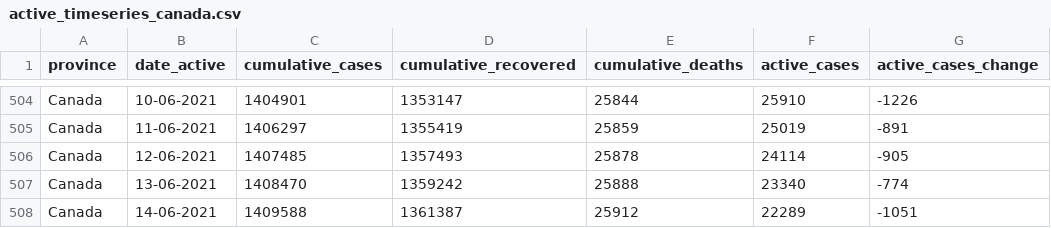
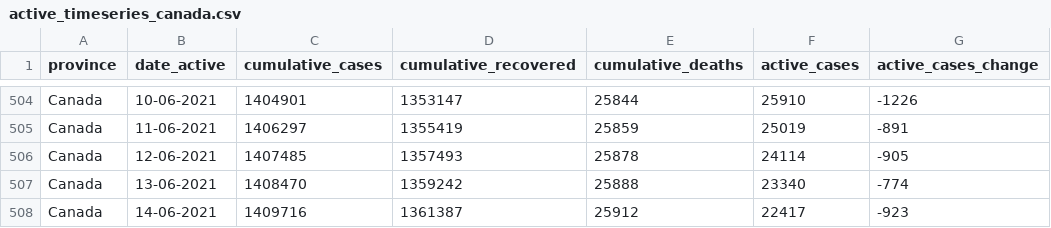
Before and after one commit to ccodwg/Covid19Canada, a CSV file: timeseries_canada/active_timeseries_canada.csv, drawn as a sheet; only a part is shown, gaps mark what is left out.

```diff
--- a/timeseries_canada/active_timeseries_canada.csv
+++ b/timeseries_canada/active_timeseries_canada.csv
@@ -507,2 +507,2 @@
 "Canada","13-06-2021",1408470,1359242,25888,23340,-774
-"Canada","14-06-2021",1409588,1361387,25912,22289,-1051
+"Canada","14-06-2021",1409716,1361387,25912,22417,-923
```
Also changed, not shown: timeseries_canada/cases_timeseries_canada.csv, timeseries_prov/active_timeseries_prov.csv, 3 other files.
